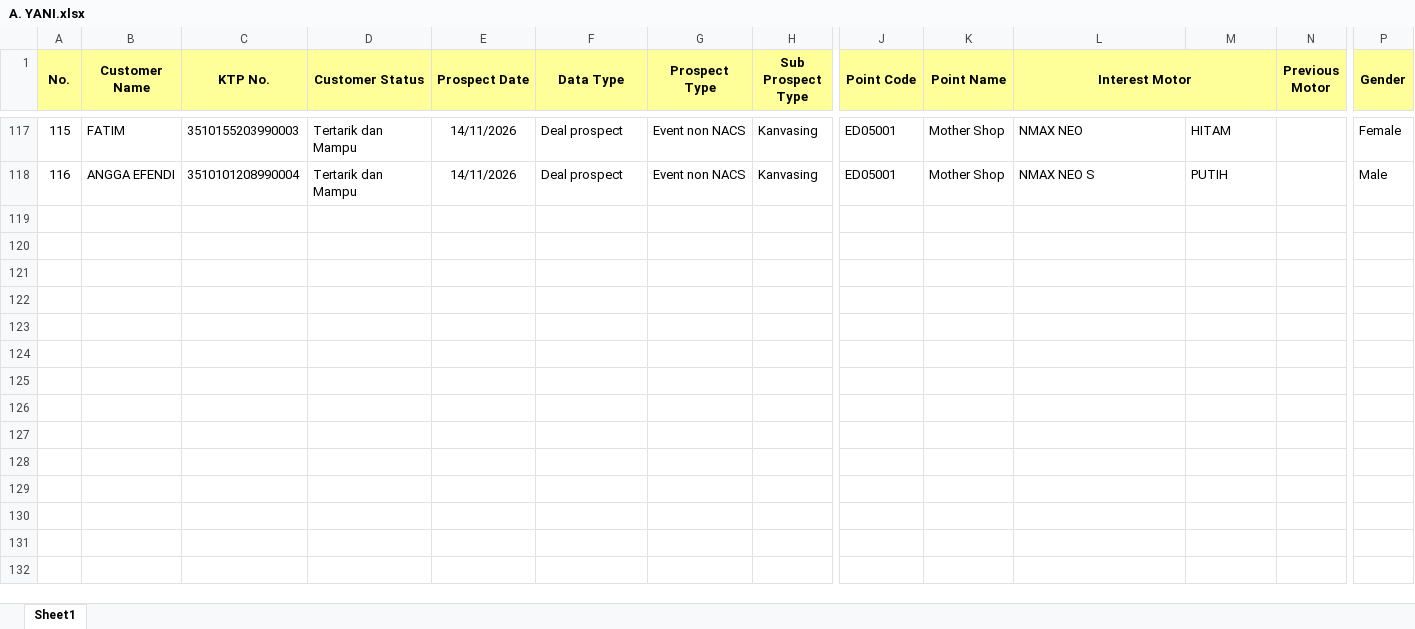
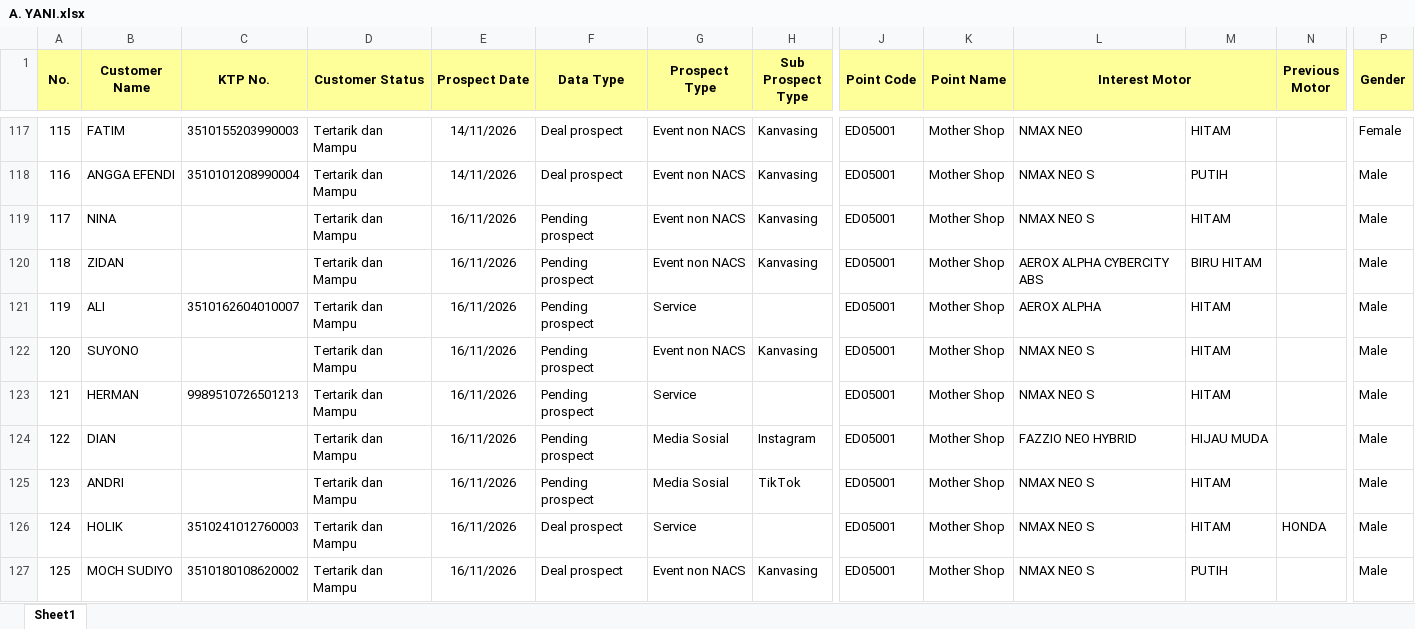
Before and after one commit to egi-jember/bushido-dashboard, an Excel workbook: bushido_raw/database_files/A. YANI.xlsx, sheet Sheet1, drawn as a sheet; only a part is shown, gaps mark what is left out; values as stored, in another font and other column widths than the file's, no borders; rows hold the shown columns only; the diff names each change by its address in the sheet, - before the commit and + after, or states it on an @@ line.

Commit message:
upload database_files/A. YANI.xlsx

```diff
--- a/bushido_raw/database_files/A. YANI.xlsx (sheet Sheet1)
+++ b/bushido_raw/database_files/A. YANI.xlsx (sheet Sheet1)
+row 119: 117 | NINA |  | Tertarik dan Mampu | 16/11/2026 | Pending prospect | Event non NACS | Kanvasing | ED05001 | Mother Shop | NMAX NEO S | HITAM |  | Male
+row 120: 118 | ZIDAN |  | Tertarik dan Mampu | 16/11/2026 | Pending prospect | Event non NACS | Kanvasing | ED05001 | Mother Shop | AEROX ALPHA CYBERCITY ABS | BIRU HITAM |  | Male
+row 121: 119 | ALI | 3510162604010007 | Tertarik dan Mampu | 16/11/2026 | Pending prospect | Service |  | ED05001 | Mother Shop | AEROX ALPHA | HITAM |  | Male
+row 122: 120 | SUYONO |  | Tertarik dan Mampu | 16/11/2026 | Pending prospect | Event non NACS | Kanvasing | ED05001 | Mother Shop | NMAX NEO S | HITAM |  | Male
+row 123: 121 | HERMAN | 9989510726501213 | Tertarik dan Mampu | 16/11/2026 | Pending prospect | Service |  | ED05001 | Mother Shop | NMAX NEO S | HITAM |  | Male
+row 124: 122 | DIAN |  | Tertarik dan Mampu | 16/11/2026 | Pending prospect | Media Sosial | Instagram | ED05001 | Mother Shop | FAZZIO NEO HYBRID | HIJAU MUDA |  | Male
+row 125: 123 | ANDRI |  | Tertarik dan Mampu | 16/11/2026 | Pending prospect | Media Sosial | TikTok | ED05001 | Mother Shop | NMAX NEO S | HITAM |  | Male
+row 126: 124 | HOLIK | 3510241012760003 | Tertarik dan Mampu | 16/11/2026 | Deal prospect | Service |  | ED05001 | Mother Shop | NMAX NEO S | HITAM | HONDA | Male
+row 127: 125 | MOCH SUDIYO | 3510180108620002 | Tertarik dan Mampu | 16/11/2026 | Deal prospect | Event non NACS | Kanvasing | ED05001 | Mother Shop | NMAX NEO S | PUTIH |  | Male
```
